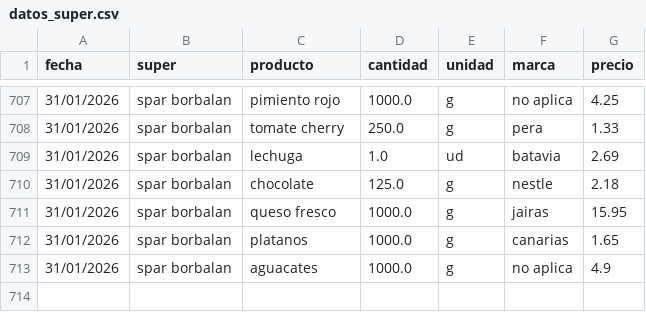
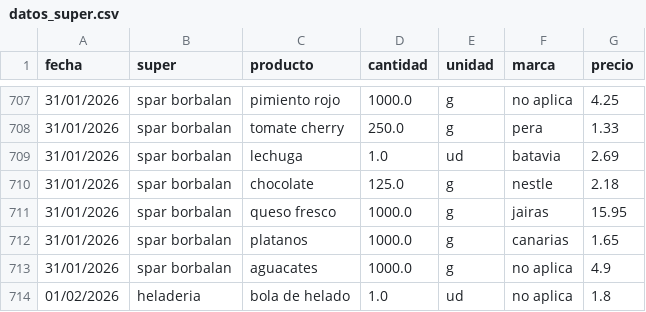
Before and after one commit to SarelaFolgar/control_super, a CSV file: datos_super.csv, drawn as a sheet; only a part is shown, gaps mark what is left out.

Commit message:
📥 Agregar 1 productos via API

```diff
--- a/datos_super.csv
+++ b/datos_super.csv
@@ -713 +713,2 @@ fecha,super,producto,cantidad,unidad,marca,precio
 31/01/2026,spar borbalan,aguacates,1000.0,g,no aplica,4.9
+01/02/2026,heladeria,bola de helado,1.0,ud,no aplica,1.8
```
